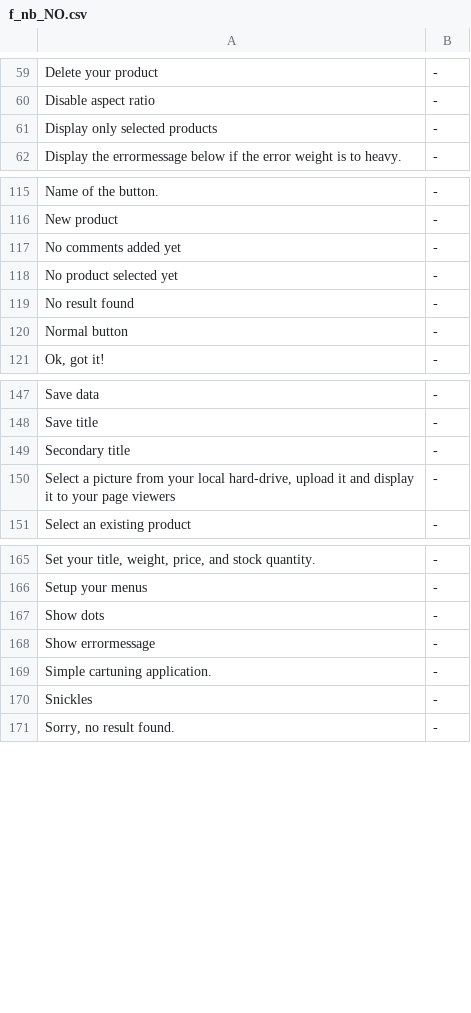
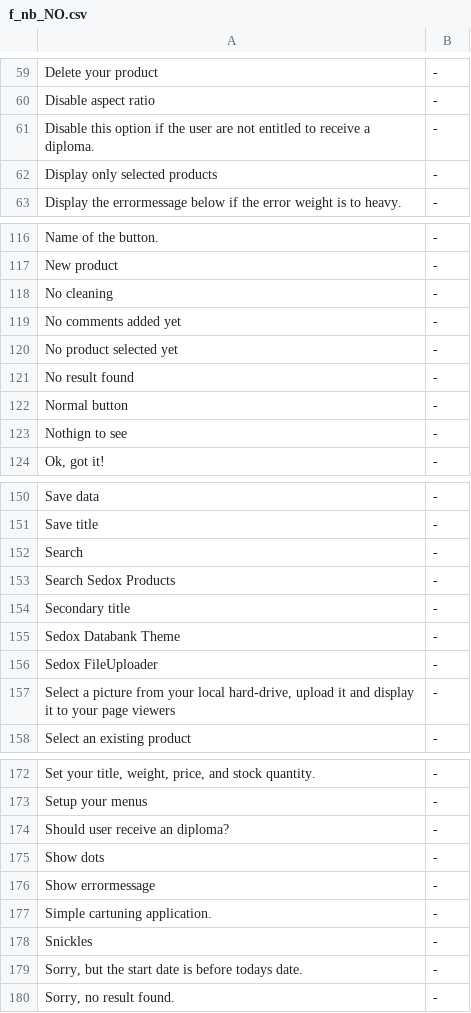
Before and after one commit to tamzidoronno/zaui-v4, a CSV file: com.getshop.client/ROOT/translation/stripped/f_nb_NO.csv, drawn as a sheet; only a part is shown, gaps mark what is left out; the diff covers the shown part only; the diff names each change by its address in the sheet, - before the commit and + after, or states it on an @@ line.

```diff
--- a/com.getshop.client/ROOT/translation/stripped/f_nb_NO.csv
+++ b/com.getshop.client/ROOT/translation/stripped/f_nb_NO.csv
+row 61: Disable this option if the user are not entitled to receive a diploma. | -
+row 118: No cleaning | -
+row 123: Nothign to see | -
+row 152: Search | -
+row 153: Search Sedox Products | -
+row 155: Sedox Databank Theme | -
+row 156: Sedox FileUploader | -
+row 174: Should user receive an diploma? | -
+row 179: Sorry, but the start date is before todays date. | -
```
Also changed, not shown: 6 added rows and 1 removed row elsewhere in this file, com.getshop.client/ROOT/translation/stripped/w_en_en.csv, com.getshop.client/ROOT/translation/stripped/w_fi_FI.csv, 21 other files.
